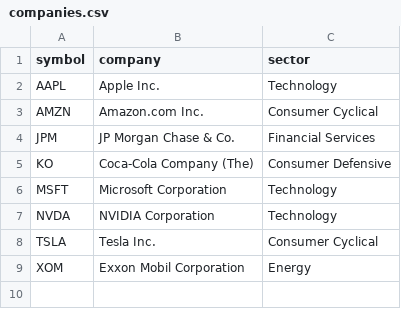
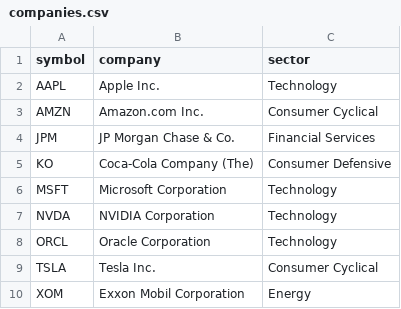
Before and after one commit to falconair/lectures, a CSV file: problem_sets/030_intro_to_pandas/140-pandas-dataframes-combining/companies.csv, drawn as a sheet.

Commit message:
Problem Set 3: the sets for classes 4 to 6
New: How an LLM works, DataFrames overview, DataFrame operations, NumPy,
scikit-learn pipelines, and pivot/melt. Changed after the clarity review:
combining p4 (an example where an outer join gives a different answer, and
ORCL in companies.csv), groupby p4 (a note on idxmax), ML overview p9
(PCA columns).

```diff
--- a/problem_sets/030_intro_to_pandas/140-pandas-dataframes-combining/companies.csv
+++ b/problem_sets/030_intro_to_pandas/140-pandas-dataframes-combining/companies.csv
@@ -7,2 +7,3 @@ MSFT,Microsoft Corporation,Technology
 NVDA,NVIDIA Corporation,Technology
+ORCL,Oracle Corporation,Technology
 TSLA,Tesla Inc.,Consumer Cyclical
```
Also changed, not shown: 35 other files.
